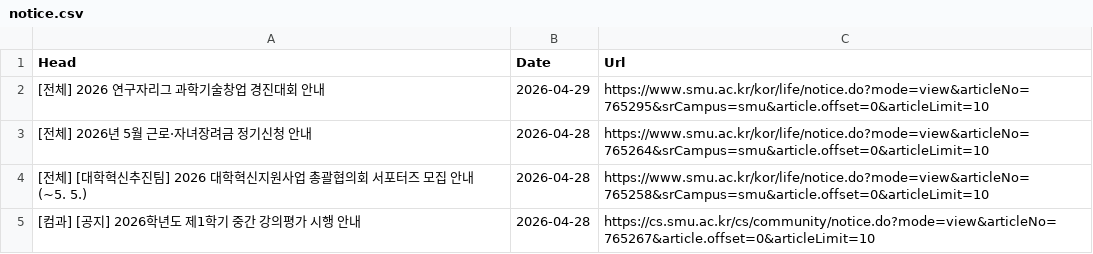
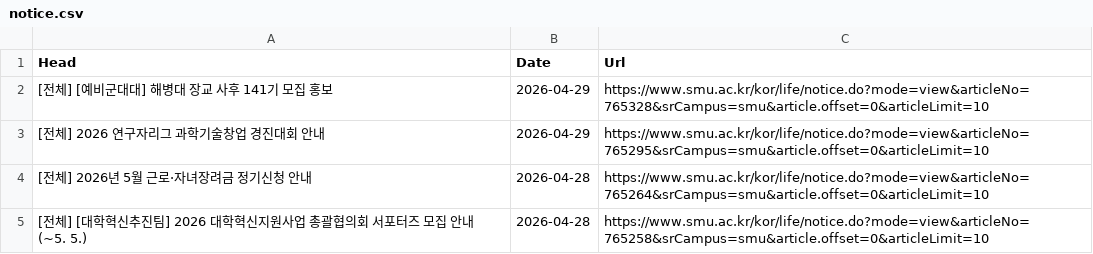
Before and after one commit to sondg921/SMU_Notice, a CSV file: notice.csv, drawn as a sheet; only a part is shown; the shorter side is filled out with more unchanged rows.

```diff
--- a/notice.csv
+++ b/notice.csv
@@ -1,2 +1,3 @@
 Head,Date,Url
+[전체] [예비군대대] 해병대 장교 사후 141기 모집 홍보,2026-04-29,https://www.smu.ac.kr/kor/life/notice.do?mode=view&articleNo=765328&srCampus=smu&article.offset=0&articleLimit=10
 [전체] 2026 연구자리그 과학기술창업 경진대회 안내,2026-04-29,https://www.smu.ac.kr/kor/life/notice.do?mode=view&articleNo=765295&srCampus=smu&article.offset=0&articleLimit=10
```
Also changed, not shown: 1 other file.
